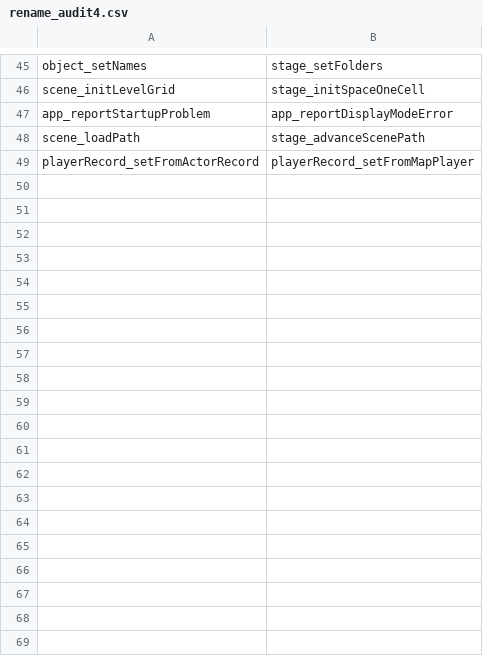
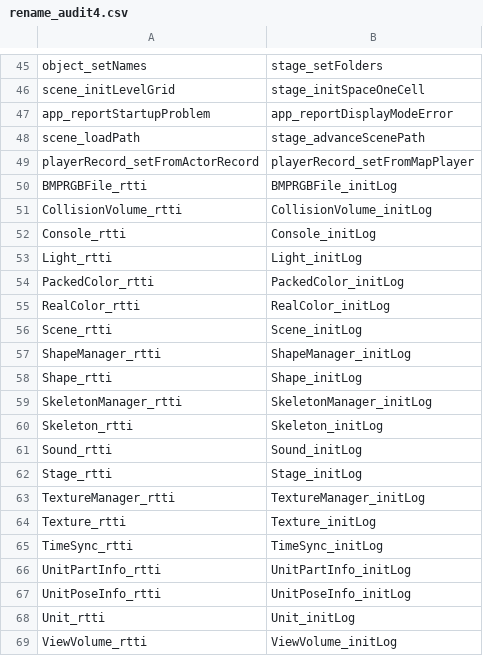
Before and after one commit to sekuza009/axis-recomp, a CSV file: tools/names/rename_audit4.csv, drawn as a sheet; only a part is shown, gaps mark what is left out; the diff covers the shown part only.

```diff
--- a/tools/names/rename_audit4.csv
+++ b/tools/names/rename_audit4.csv
@@ -49 +49,21 @@ scene_loadPath,stage_advanceScenePath
 playerRecord_setFromActorRecord,playerRecord_setFromMapPlayer
+BMPRGBFile_rtti,BMPRGBFile_initLog
+CollisionVolume_rtti,CollisionVolume_initLog
+Console_rtti,Console_initLog
+Light_rtti,Light_initLog
+PackedColor_rtti,PackedColor_initLog
+RealColor_rtti,RealColor_initLog
+Scene_rtti,Scene_initLog
+ShapeManager_rtti,ShapeManager_initLog
+Shape_rtti,Shape_initLog
+SkeletonManager_rtti,SkeletonManager_initLog
+Skeleton_rtti,Skeleton_initLog
+Sound_rtti,Sound_initLog
+Stage_rtti,Stage_initLog
+TextureManager_rtti,TextureManager_initLog
+Texture_rtti,Texture_initLog
+TimeSync_rtti,TimeSync_initLog
+UnitPartInfo_rtti,UnitPartInfo_initLog
+UnitPoseInfo_rtti,UnitPoseInfo_initLog
+Unit_rtti,Unit_initLog
+ViewVolume_rtti,ViewVolume_initLog
```
Also changed, not shown: 68 added rows elsewhere in this file, tools/names/globals14.csv, tools/names/objects16.csv, 19 other files.
